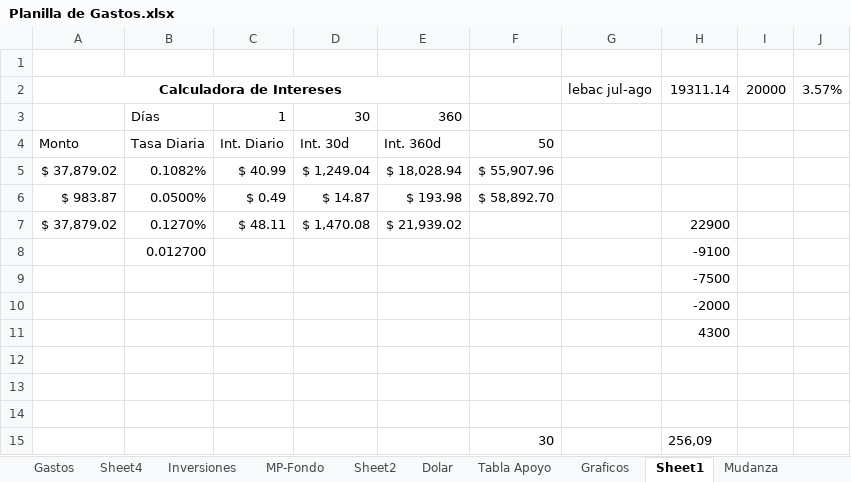
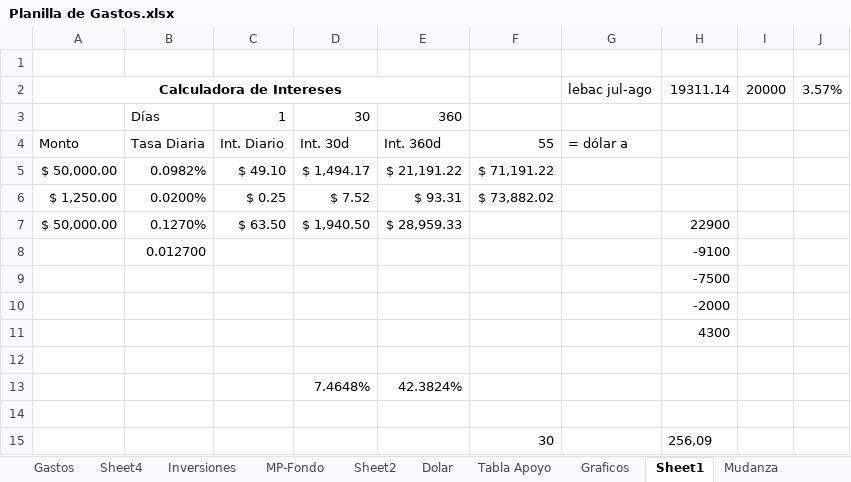
Before and after one commit to MaxxBravo/prueba, an Excel workbook: Planilla de Gastos.xlsx, sheet Sheet1, drawn as a sheet; values as stored, in another font and other column widths than the file's, no borders; removed rows and columns are numbered as before the commit, all else as after; the diff names each change by its address in the sheet, - before the commit and + after, or states it on an @@ line.

```diff
--- a/Planilla de Gastos.xlsx (sheet Sheet1)
+++ b/Planilla de Gastos.xlsx (sheet Sheet1)
-F4: 50
+F4: 55
-G4: (empty)
+G4: = dólar a
-row 5: $ 37,879.02 | 0.1082% | $ 40.99 | $ 1,249.04 | $ 18,028.94 | $ 55,907.96
-row 6: $ 983.87 | 0.0500% | $ 0.49 | $ 14.87 | $ 193.98 | $ 58,892.70
-row 7: $ 37,879.02 | 0.1270% | $ 48.11 | $ 1,470.08 | $ 21,939.02 |  |  | 22900
+row 5: $ 50,000.00 | 0.0982% | $ 49.10 | $ 1,494.17 | $ 21,191.22 | $ 71,191.22
+row 6: $ 1,250.00 | 0.0200% | $ 0.25 | $ 7.52 | $ 93.31 | $ 73,882.02
+row 7: $ 50,000.00 | 0.1270% | $ 63.50 | $ 1,940.50 | $ 28,959.33 |  |  | 22900
-row 13: (empty)
+row 13:  |  |  | 7.4648% | 42.3824%
```
Also changed, not shown: sheet Inversiones, sheet Haberes, formulas that keep their value, hidden cells.
